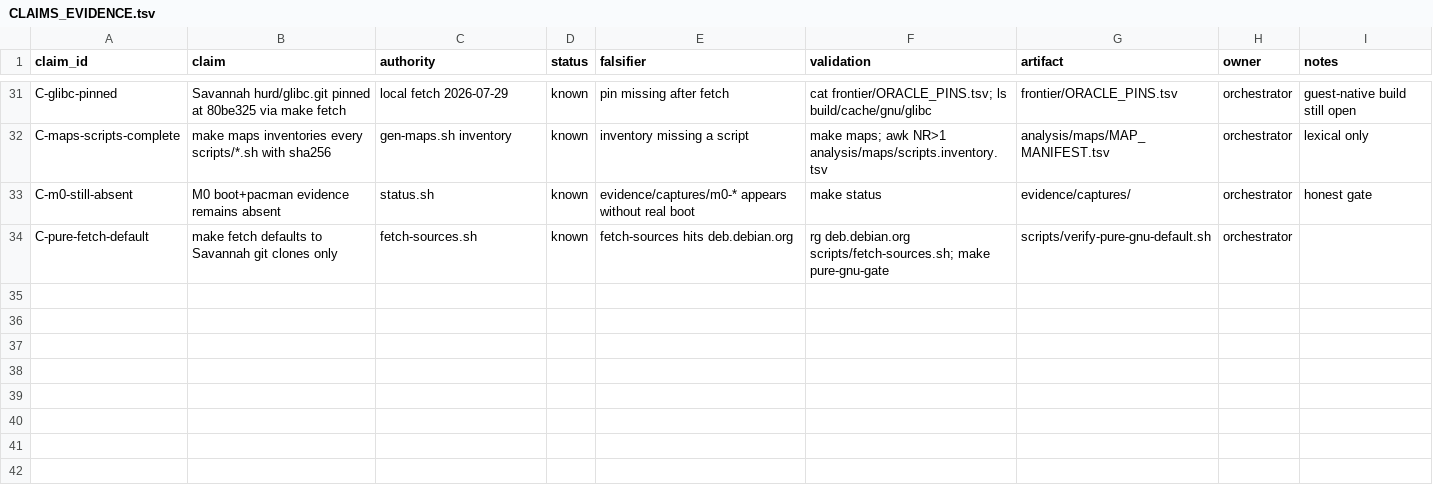
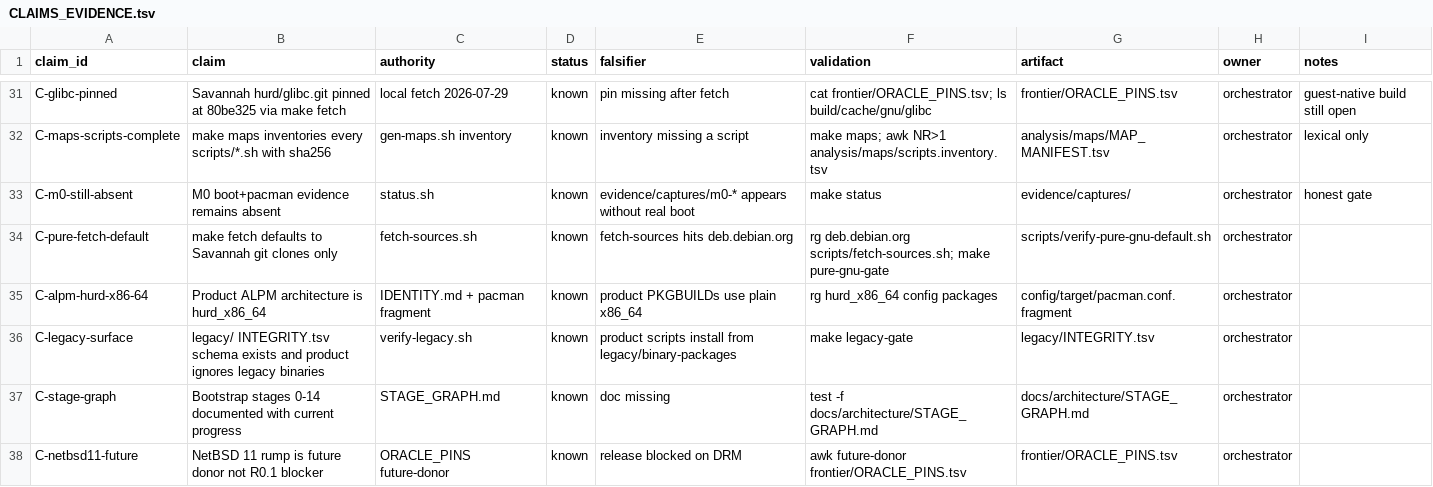
Before and after one commit to Oichkatzelesfrettschen/Arch_Hurd, a TSV file: frontier/CLAIMS_EVIDENCE.tsv, drawn as a sheet; only a part is shown, gaps mark what is left out; the diff names each change by its address in the sheet, - before the commit and + after, or states it on an @@ line.

Commit message:
Codify hurd_x86_64 identity, legacy archive surface, and stage graph.
Add product ALPM architecture policy, integrity ledger for historical
ArchHurd material, extended source pins (rump/pacman/NetBSD donor),
offline identity/legacy gates, and bootstrap stage documentation.

```diff
--- a/frontier/CLAIMS_EVIDENCE.tsv
+++ b/frontier/CLAIMS_EVIDENCE.tsv
+row 35: C-alpm-hurd-x86-64 | Product ALPM architecture is hurd_x86_64 | IDENTITY.md + pacman fragment | known | product PKGBUILDs use plain x86_64 | rg hurd_x86_64 config packages | config/target/pacman.conf.fragment | orchestrator
+row 36: C-legacy-surface | legacy/ INTEGRITY.tsv schema exists and product ignores legacy binaries | verify-legacy.sh | known | product scripts install from legacy/binary-packages | make legacy-gate | legacy/INTEGRITY.tsv | orchestrator
+row 37: C-stage-graph | Bootstrap stages 0-14 documented with current progress | STAGE_GRAPH.md | known | doc missing | test -f docs/architecture/STAGE_GRAPH.md | docs/architecture/STAGE_GRAPH.md | orchestrator
+row 38: C-netbsd11-future | NetBSD 11 rump is future donor not R0.1 blocker | ORACLE_PINS future-donor | known | release blocked on DRM | awk future-donor frontier/ORACLE_PINS.tsv | frontier/ORACLE_PINS.tsv | orchestrator
```
Also changed, not shown: agents/handbacks/A-map-scripts.tsv, analysis/maps/MAP_MANIFEST.tsv, 37 other files.
